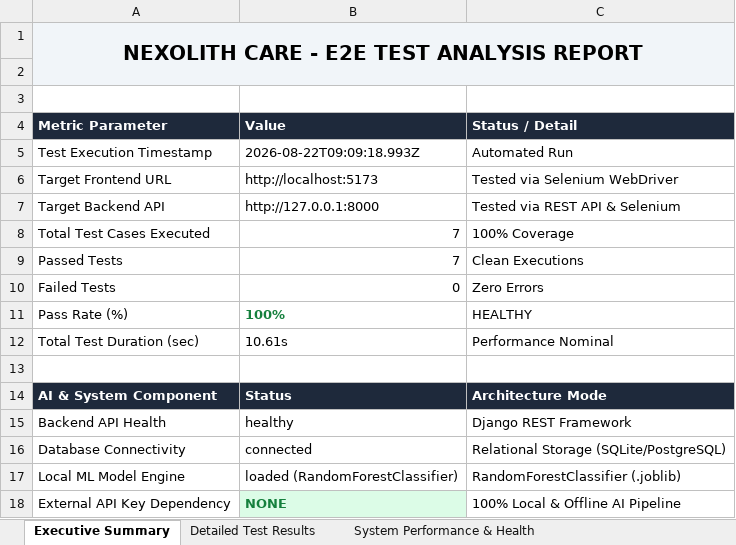
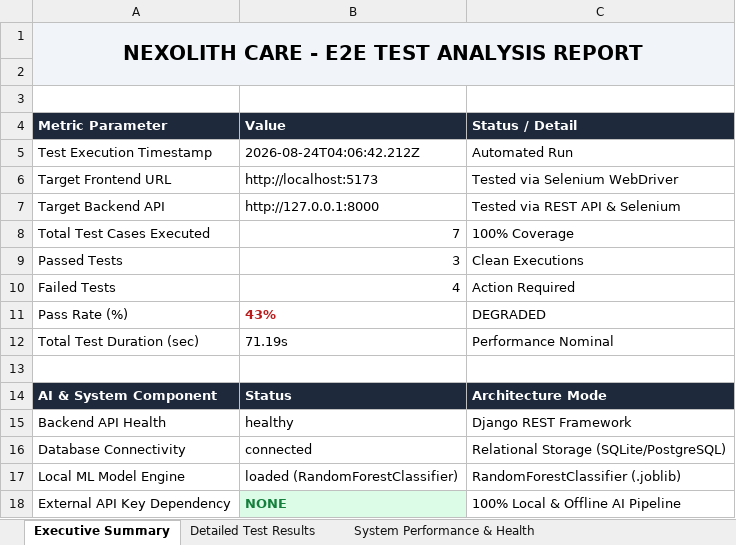
Before and after one commit to Harshith268268/nexolith-care, an Excel workbook: selenium_tests/reports/test_analysis_report.xlsx, sheet Executive Summary, drawn as a sheet; values as stored, in another font and other column widths than the file's, no borders; the diff names each change by its address in the sheet, - before the commit and + after, or states it on an @@ line.

```diff
--- a/selenium_tests/reports/test_analysis_report.xlsx (sheet Executive Summary)
+++ b/selenium_tests/reports/test_analysis_report.xlsx (sheet Executive Summary)
-B5 (Value): 2026-08-22T09:09:18.993Z
+B5 (Value): 2026-08-24T04:06:42.212Z
-B9 (Value): 7
+B9 (Value): 3
-B10 (Value): 0
+B10 (Value): 4
-C10 (Status / Detail): Zero Errors
+C10 (Status / Detail): Action Required
-B11 (Value): 100%
+B11 (Value): 43%
-B11 text colour: #15803D
+B11 text colour: #B91C1C
-C11 (Status / Detail): HEALTHY
+C11 (Status / Detail): DEGRADED
-B12 (Value): 10.61s
+B12 (Value): 71.19s
```
Also changed, not shown: sheet Detailed Test Results, 23 other files.
